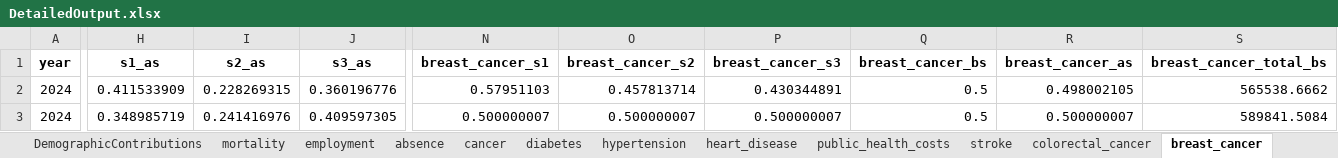
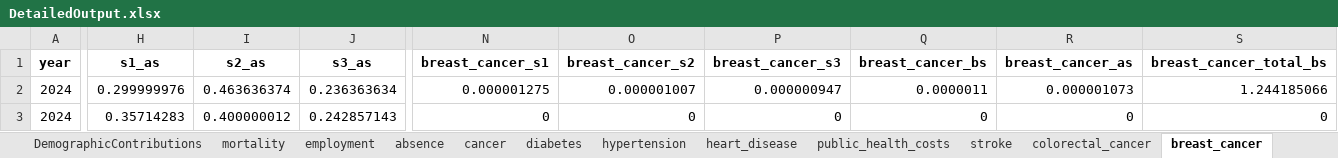
Before and after one commit to MateuszKrzakalaIBS/simulation2, an Excel workbook: DetailedOutput.xlsx, sheet breast_cancer, drawn as a sheet; only a part is shown, gaps mark what is left out; values as stored, in another font and other column widths than the file's, no borders; the diff covers the shown part only; the diff names each change by its address in the sheet, - before the commit and + after, or states it on an @@ line.

```diff
--- a/DetailedOutput.xlsx (sheet breast_cancer)
+++ b/DetailedOutput.xlsx (sheet breast_cancer)
-H2 (s1_as): 0.411533909
+H2 (s1_as): 0.299999976
-I2 (s2_as): 0.228269315
+I2 (s2_as): 0.463636374
-J2 (s3_as): 0.360196776
+J2 (s3_as): 0.236363634
-N2 (breast_cancer_s1): 0.57951103
+N2 (breast_cancer_s1): 0.000001275
-O2 (breast_cancer_s2): 0.457813714
+O2 (breast_cancer_s2): 0.000001007
-P2 (breast_cancer_s3): 0.430344891
+P2 (breast_cancer_s3): 0.000000947
-Q2 (breast_cancer_bs): 0.5
+Q2 (breast_cancer_bs): 0.0000011
-R2 (breast_cancer_as): 0.498002105
+R2 (breast_cancer_as): 0.000001073
-S2 (breast_cancer_total_bs): 565538.6662
+S2 (breast_cancer_total_bs): 1.244185066
-H3 (s1_as): 0.348985719
+H3 (s1_as): 0.35714283
-I3 (s2_as): 0.241416976
+I3 (s2_as): 0.400000012
-J3 (s3_as): 0.409597305
+J3 (s3_as): 0.242857143
-N3 (breast_cancer_s1): 0.500000007
+N3 (breast_cancer_s1): 0
-O3 (breast_cancer_s2): 0.500000007
+O3 (breast_cancer_s2): 0
-P3 (breast_cancer_s3): 0.500000007
+P3 (breast_cancer_s3): 0
-Q3 (breast_cancer_bs): 0.5
+Q3 (breast_cancer_bs): 0
-R3 (breast_cancer_as): 0.500000007
+R3 (breast_cancer_as): 0
-S3 (breast_cancer_total_bs): 589841.5084
+S3 (breast_cancer_total_bs): 0
```
Also changed, not shown: 391 edited cells elsewhere in this sheet, sheet cancer, sheet absence, sheet diabetes, sheet depression, sheet colorectal_cancer, sheet stroke, 10 more sheets, Input.xlsx, Output.xlsx, 27 other files.
